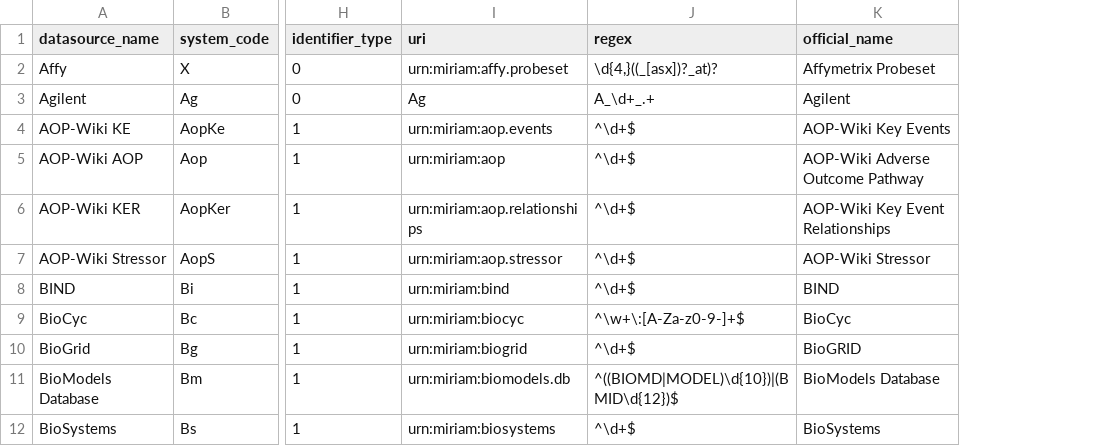
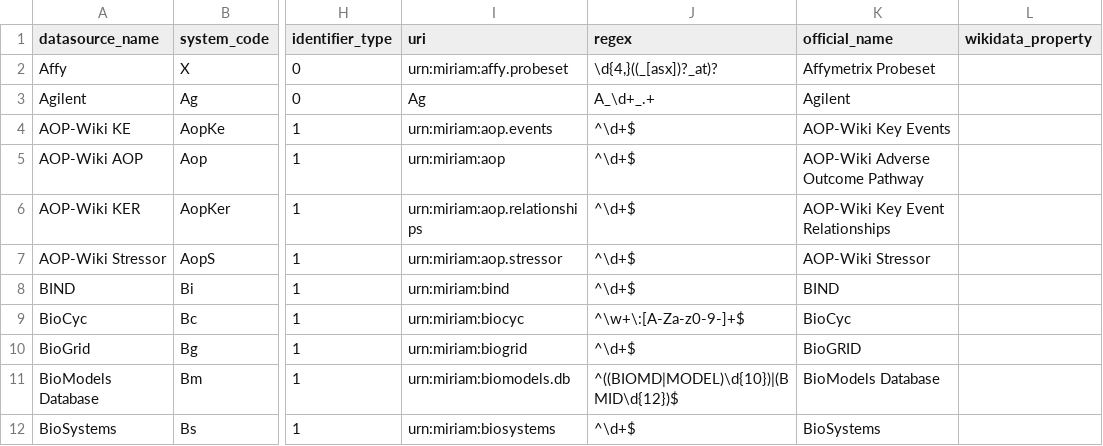
Before and after one commit to bridgedb/BridgeDb, a TSV file: org.bridgedb.bio/resources/org/bridgedb/bio/datasources.tsv, drawn as a sheet; only a part is shown, gaps mark what is left out; the diff names each change by its address in the sheet, - before the commit and + after, or states it on an @@ line.

Commit message:
Add Wikidata properties to datasources. Fix an error in organisms.tsv

```diff
--- a/org.bridgedb.bio/resources/org/bridgedb/bio/datasources.tsv
+++ b/org.bridgedb.bio/resources/org/bridgedb/bio/datasources.tsv
+column L (wikidata_property), empty
```
Also changed, not shown: org.bridgedb.bio/resources/org/bridgedb/bio/datasources_headers.tsv, org.bridgedb.bio/resources/org/bridgedb/bio/organisms.tsv, 1 other file.
